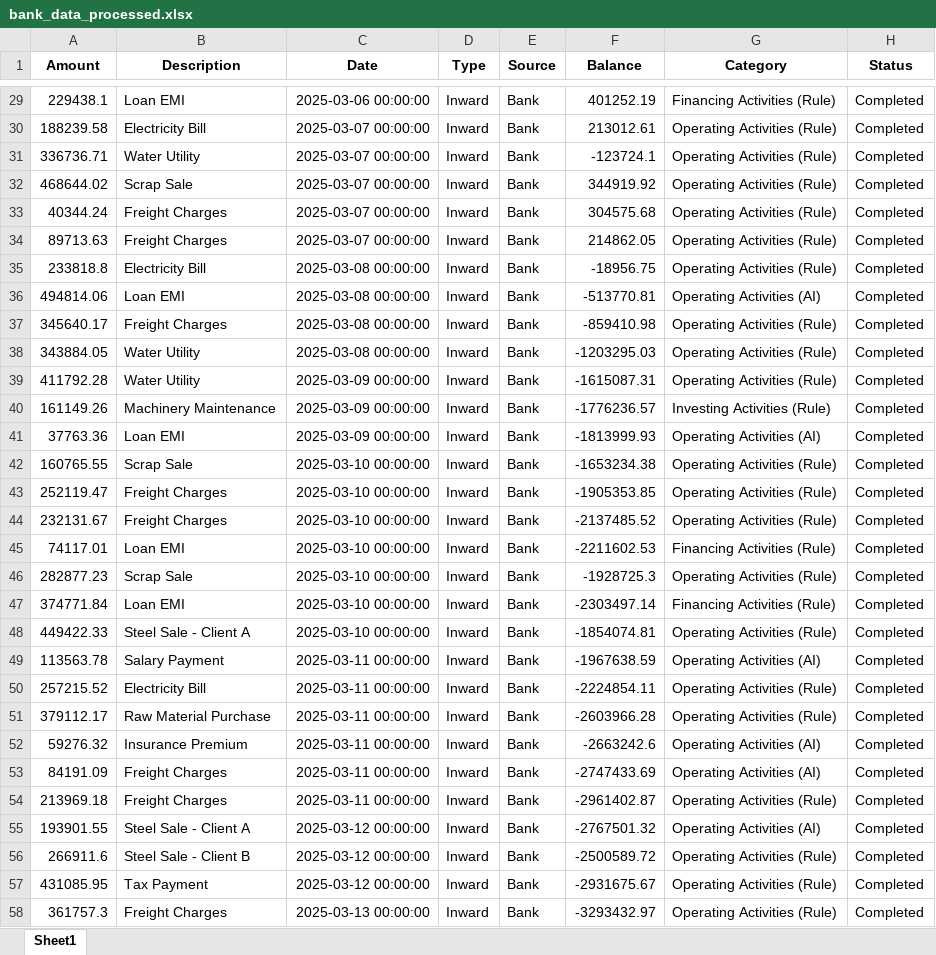
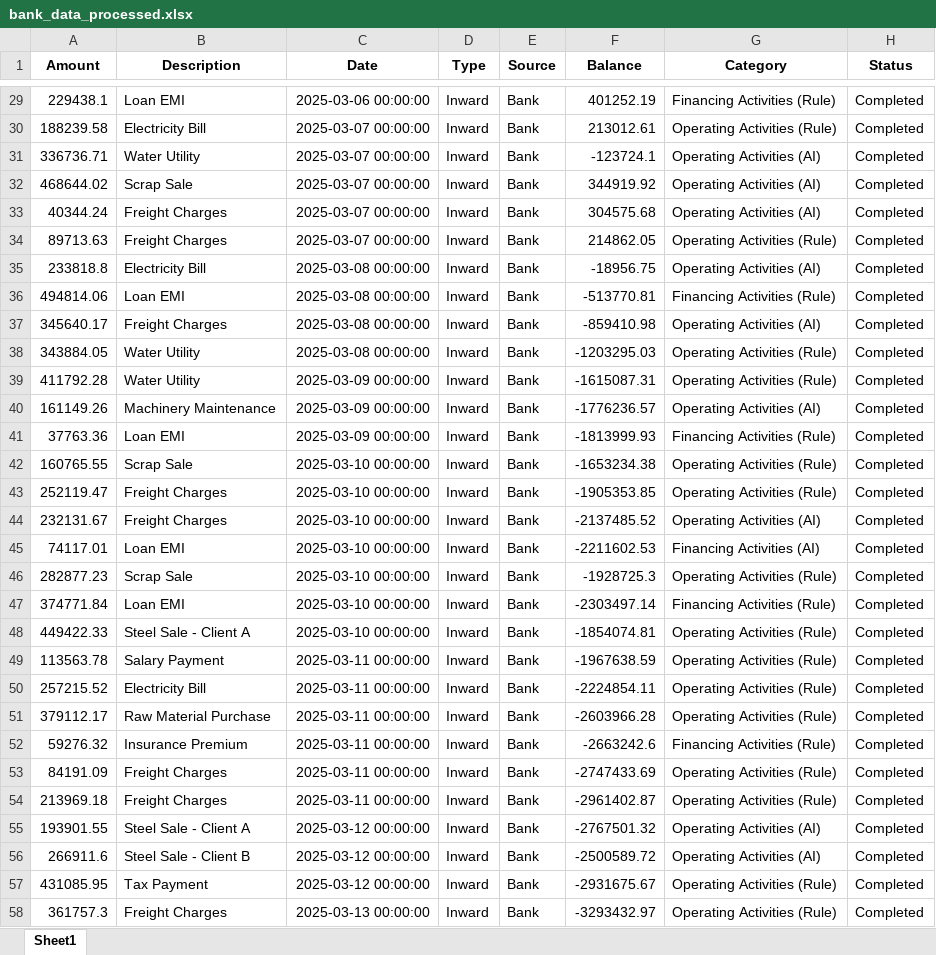
Before and after one commit to Akanksha22762/CASHFLOW-SAP, an Excel workbook: data/bank_data_processed.xlsx, sheet Sheet1, drawn as a sheet; only a part is shown, gaps mark what is left out; values as stored, in another font and other column widths than the file's, no borders; the diff covers the shown part only; the diff names each change by its address in the sheet, - before the commit and + after, or states it on an @@ line.

```diff
--- a/data/bank_data_processed.xlsx (sheet Sheet1)
+++ b/data/bank_data_processed.xlsx (sheet Sheet1)
-G31:G33 (Category): Operating Activities (Rule)
+G31:G33 (Category): Operating Activities (AI)
-G35 (Category): Operating Activities (Rule)
+G35 (Category): Operating Activities (AI)
-G36 (Category): Operating Activities (AI)
+G36 (Category): Financing Activities (Rule)
-G37 (Category): Operating Activities (Rule)
+G37 (Category): Operating Activities (AI)
-G40 (Category): Investing Activities (Rule)
+G40 (Category): Operating Activities (AI)
-G41 (Category): Operating Activities (AI)
+G41 (Category): Financing Activities (Rule)
-G44 (Category): Operating Activities (Rule)
+G44 (Category): Operating Activities (AI)
-G45 (Category): Financing Activities (Rule)
+G45 (Category): Financing Activities (AI)
-G49 (Category): Operating Activities (AI)
+G49 (Category): Operating Activities (Rule)
-G52 (Category): Operating Activities (AI)
+G52 (Category): Financing Activities (Rule)
-G53 (Category): Operating Activities (AI)
+G53 (Category): Operating Activities (Rule)
-G56 (Category): Operating Activities (Rule)
+G56 (Category): Operating Activities (AI)
```
Also changed, not shown: 154 edited cells elsewhere in this sheet, data/sap_data_processed.xlsx, 3 other files.
